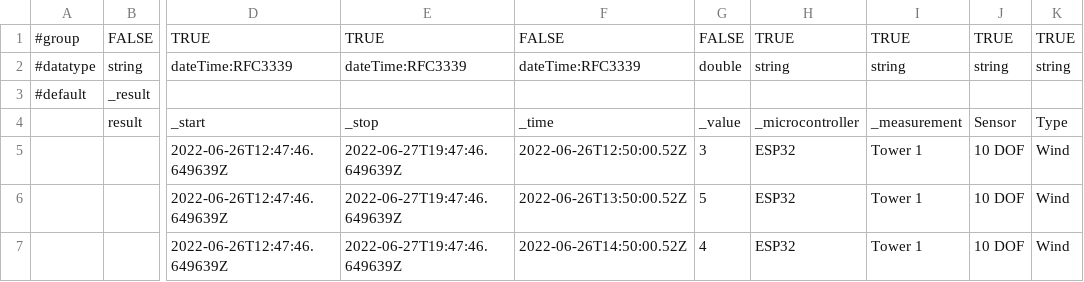
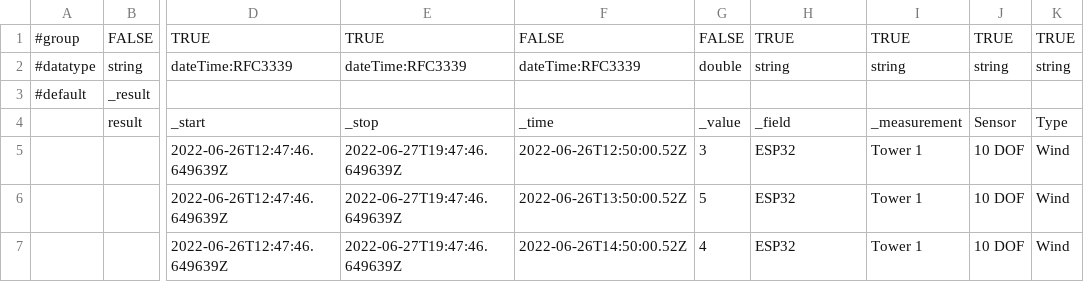
Before and after one commit to unitenhm/excel, a CSV file: TestingCSV_result_v4.csv, drawn as a sheet; only a part is shown, gaps mark what is left out; the diff names each change by its address in the sheet, - before the commit and + after, or states it on an @@ line.

Commit message:
Update TestingCSV_result_v4.csv

```diff
--- a/TestingCSV_result_v4.csv
+++ b/TestingCSV_result_v4.csv
-H4: _microcontroller
+H4: _field
```
